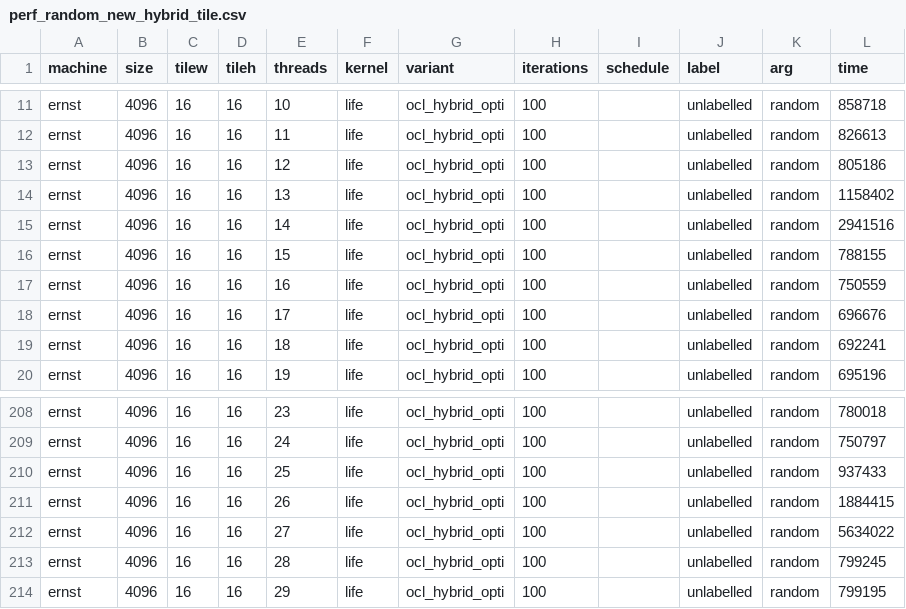
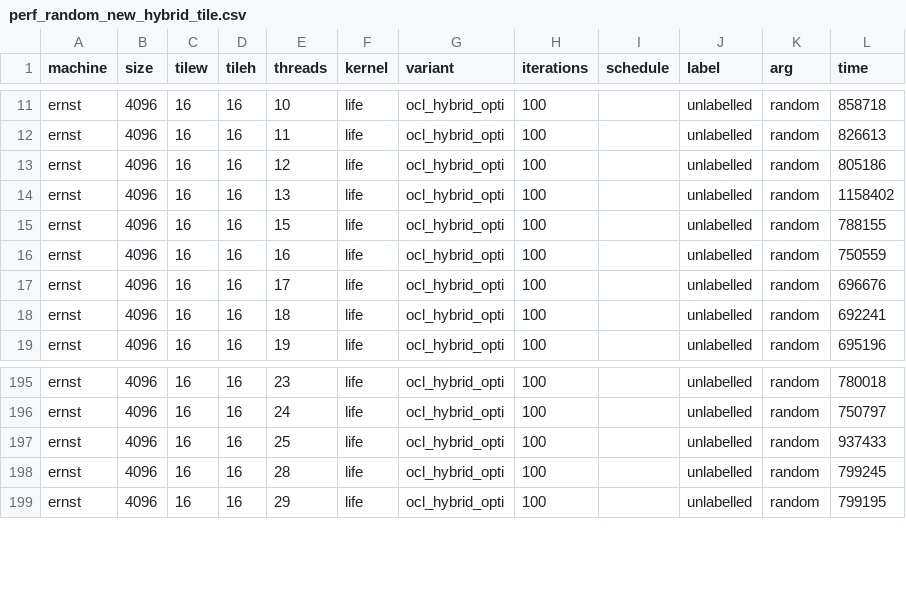
Before and after one commit to YollMuKrow/Projet_PAP_2021, a CSV file: perf_random_new_hybrid_tile.csv, drawn as a sheet; only a part is shown, gaps mark what is left out; the diff covers the shown part only.

Commit message:
random

```diff
--- a/perf_random_new_hybrid_tile.csv
+++ b/perf_random_new_hybrid_tile.csv
@@ -14,3 +14,2 @@ ernst;4096;16;16;12;life;ocl_hybrid_opti;100;;unlabelled;random;805186
 ernst;4096;16;16;13;life;ocl_hybrid_opti;100;;unlabelled;random;1158402
-ernst;4096;16;16;14;life;ocl_hybrid_opti;100;;unlabelled;random;2941516
 ernst;4096;16;16;15;life;ocl_hybrid_opti;100;;unlabelled;random;788155
@@ -210,4 +197,2 @@ ernst;4096;16;16;24;life;ocl_hybrid_opti;100;;unlabelled;random;750797
 ernst;4096;16;16;25;life;ocl_hybrid_opti;100;;unlabelled;random;937433
-ernst;4096;16;16;26;life;ocl_hybrid_opti;100;;unlabelled;random;1884415
-ernst;4096;16;16;27;life;ocl_hybrid_opti;100;;unlabelled;random;5634022
 ernst;4096;16;16;28;life;ocl_hybrid_opti;100;;unlabelled;random;799245
```
Also changed, not shown: 12 removed rows elsewhere in this file.
